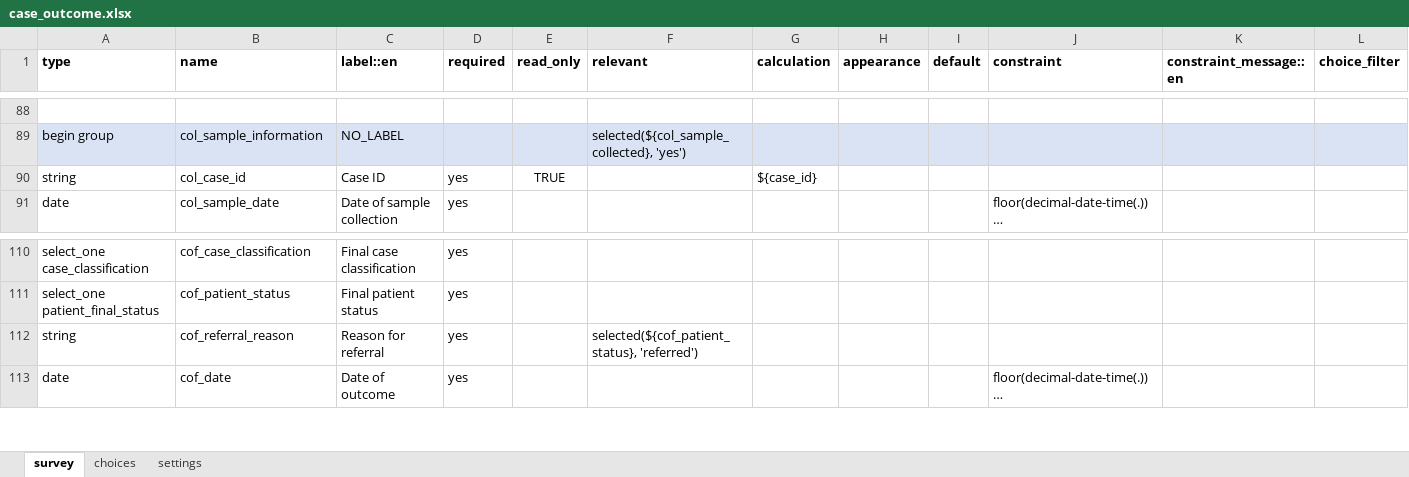
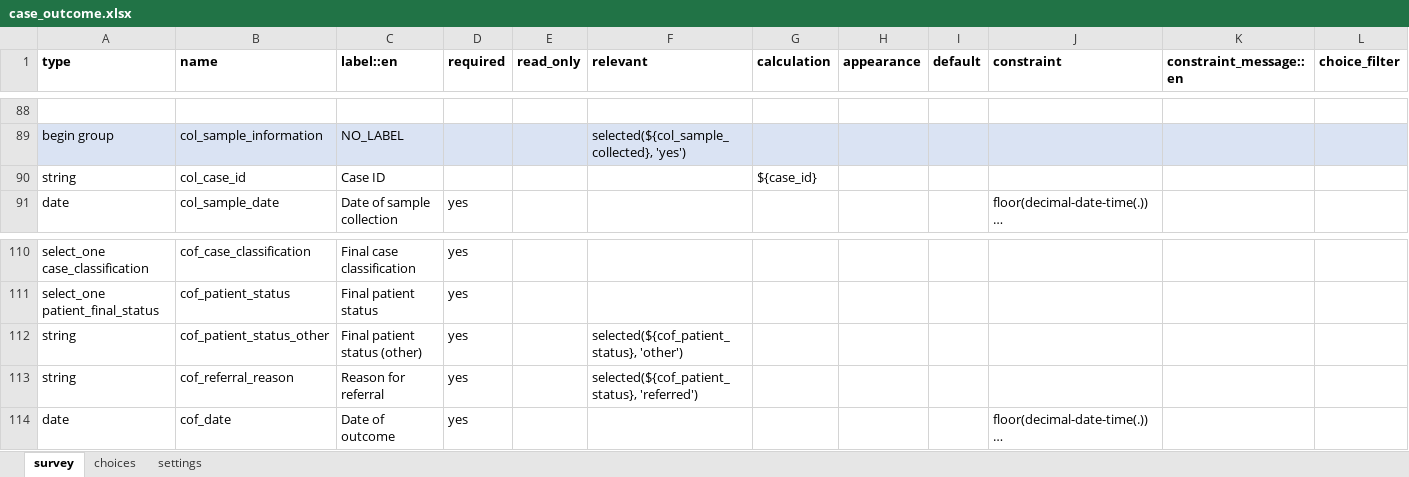
Before and after one commit to gmm2204/dmi-adam, an Excel workbook: config/forms/app/case_outcome.xlsx, sheet survey, drawn as a sheet; only a part is shown, gaps mark what is left out; long unchanged cells end in …; values as stored, in another font and other column widths than the file's, no borders; rows hold the shown columns only; the diff names each change by its address in the sheet, - before the commit and + after, or states it on an @@ line.

```diff
--- a/config/forms/app/case_outcome.xlsx (sheet survey)
+++ b/config/forms/app/case_outcome.xlsx (sheet survey)
-D90 (required): yes
+D90 (required): (empty)
-E90 (read_only): TRUE
+E90 (read_only): (empty)
+row 112: string | cof_patient_status_other | Final patient status (other) | yes |  | selected(${cof_patient_status}, 'other')
```
Also changed, not shown: sheet choices, config/forms/contact/case-create.xlsx, config/forms/contact/case-edit.xlsx.
